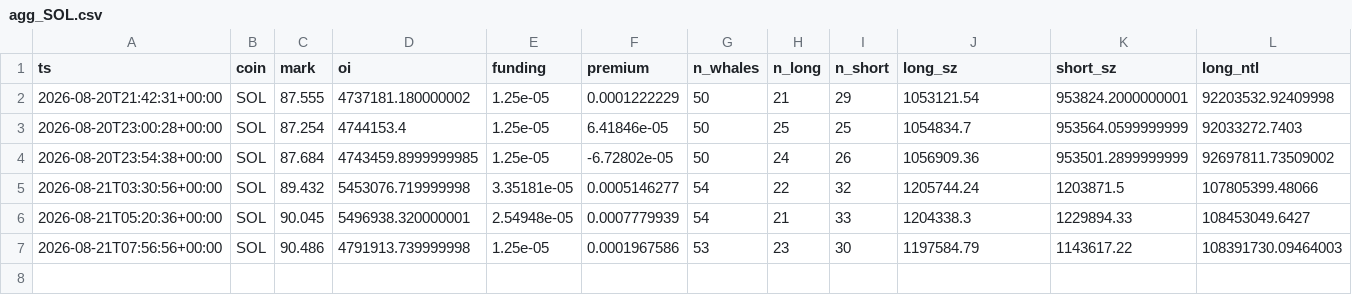
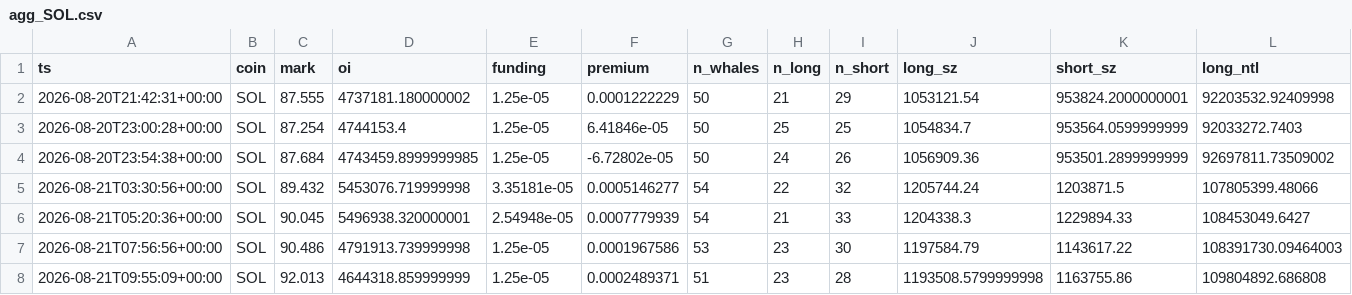
Before and after one commit to usa519831-tech/hl-whale-tracker, a CSV file: data/agg_SOL.csv, drawn as a sheet; only a part is shown; rows hold the shown columns only; the diff names each change by its address in the sheet, - before the commit and + after, or states it on an @@ line.

```diff
--- a/data/agg_SOL.csv
+++ b/data/agg_SOL.csv
+row 8: 2026-08-21T09:55:09+00:00 | SOL | 92.013 | 4644318.859999999 | 1.25e-05 | 0.0002489371 | 51 | 23 | 28 | 1193508.5799999998 | 1163755.86 | 109804892.686808
```
Also changed, not shown: data/events_BTC.csv, data/events_ETH.csv, 6 other files.
